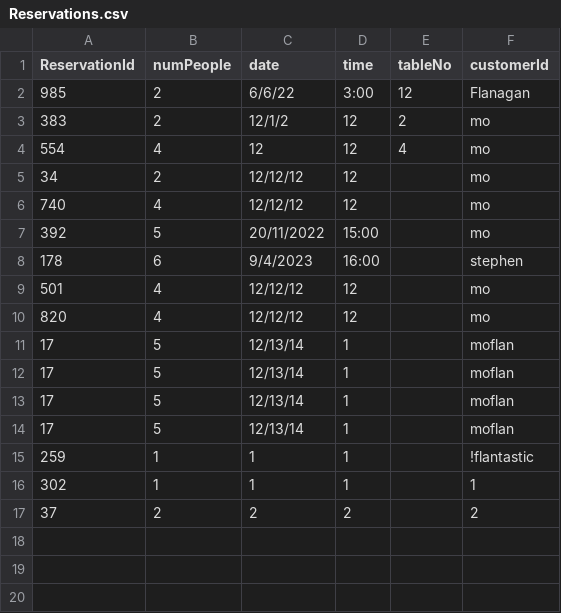
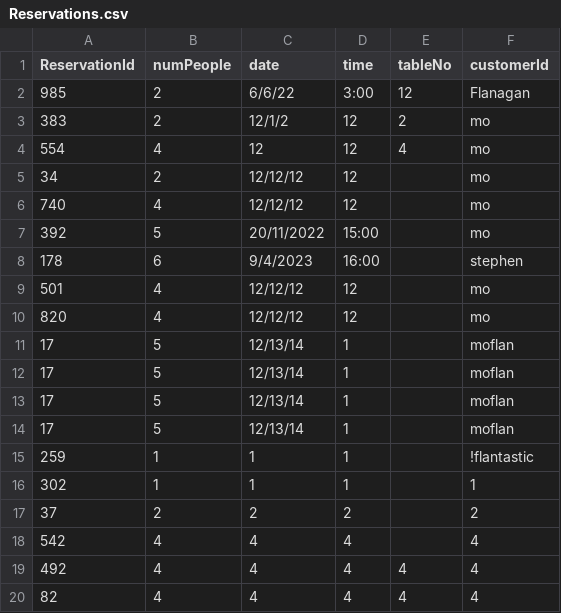
Before and after one commit to Whomstt/CS4013-Project-Yum, a CSV file: Reservations.csv, drawn as a sheet.

Commit message:
modified UI and reservations

```diff
--- a/Reservations.csv
+++ b/Reservations.csv
@@ -17 +17,4 @@ ReservationId, numPeople, date, time, tableNo, customerId
 37,2,2,2,,2
+542,4,4,4,,4
+492,4,4,4,4,4
+82,4,4,4,4,4
```
Also changed, not shown: 3 other files.
